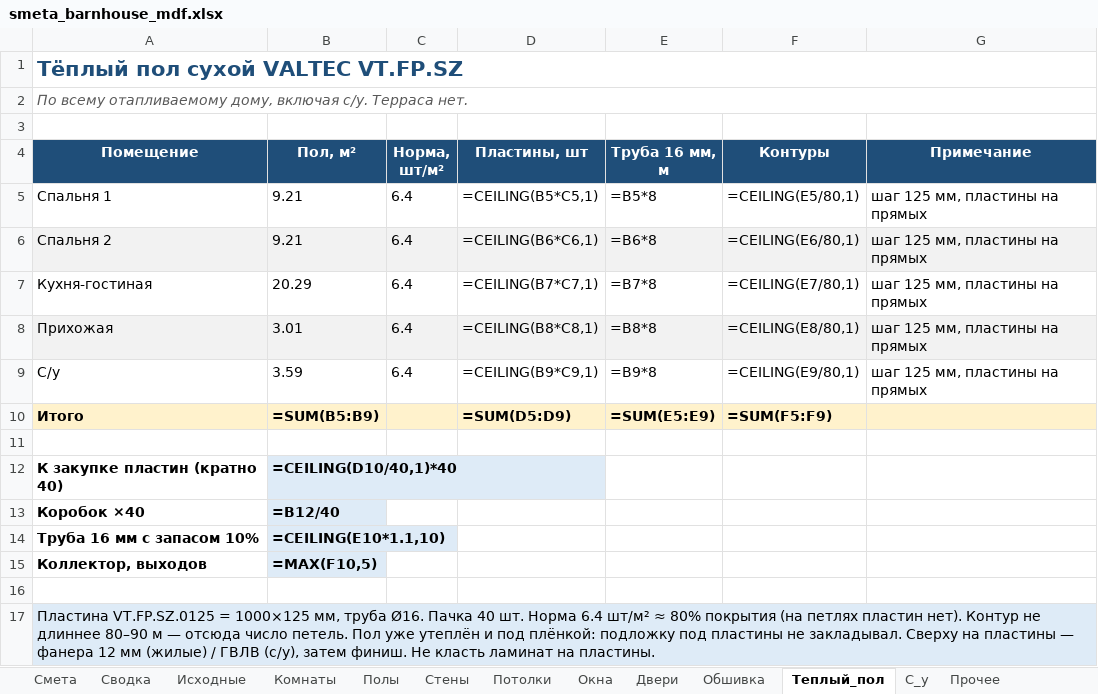
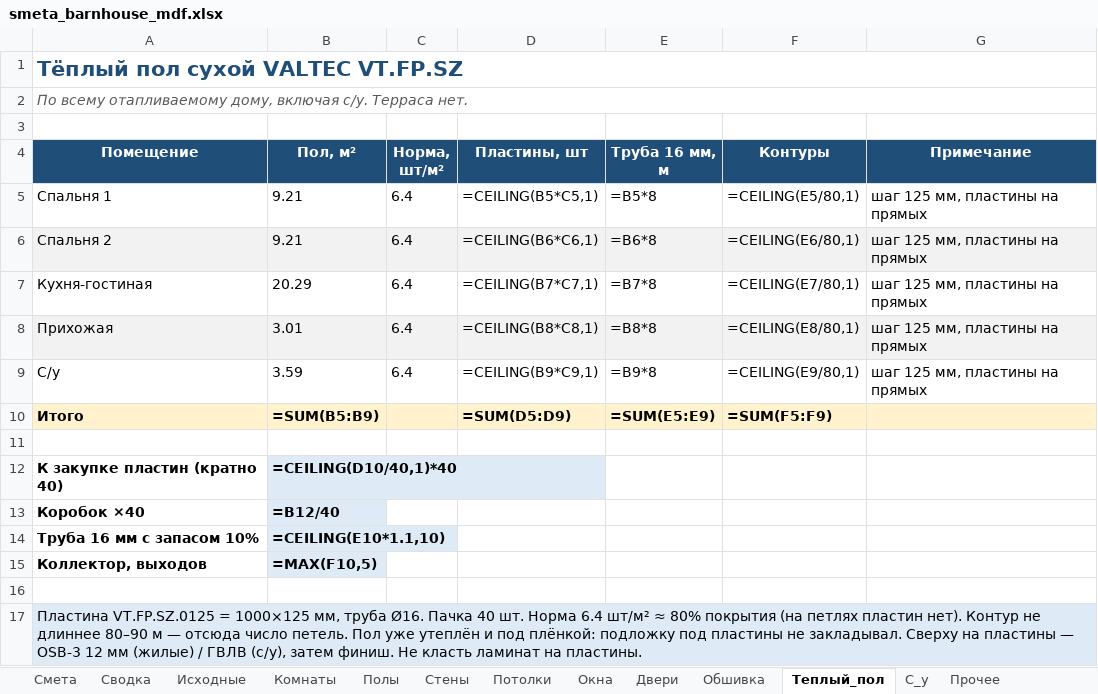
Before and after one commit to PavelP78/api_test, an Excel workbook: barnhouse/smeta_barnhouse_mdf.xlsx, sheet Теплый_пол, drawn as a sheet; values as stored, in another font and other column widths than the file's, no borders; formulas without a stored value are shown as written; the diff names each change by its address in the sheet, - before the commit and + after, or states it on an @@ line.

```diff
--- a/barnhouse/smeta_barnhouse_mdf.xlsx (sheet Теплый_пол)
+++ b/barnhouse/smeta_barnhouse_mdf.xlsx (sheet Теплый_пол)
-A17 (Помещение): …пластины — фанера 12 мм…
+A17 (Помещение): …пластины — OSB-3 12 мм…
```
Also changed, not shown: sheet Смета, sheet Сводка, sheet Полы, sheet Исходные, barnhouse/smeta_barnhouse_pod_kluch.xlsx.
